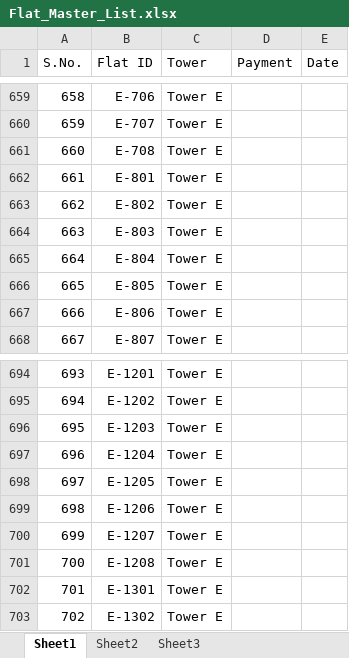
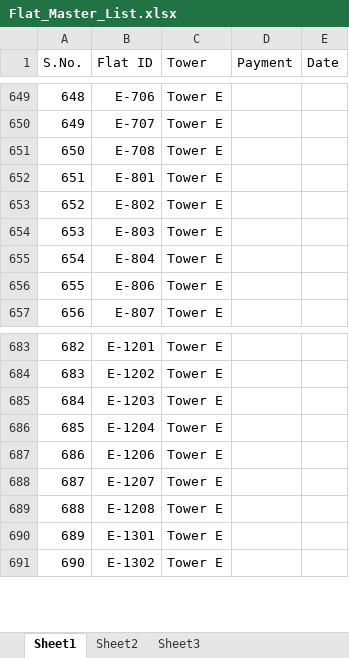
Before and after one commit to CodeByLoken/Cultural-Committee, an Excel workbook: Flat_Master_List.xlsx, sheet Sheet1, drawn as a sheet; only a part is shown, gaps mark what is left out; values as stored, in another font and other column widths than the file's, no cell formats; the diff covers the shown part only; the diff names each change by its address in the sheet, - before the commit and + after, or states it on an @@ line.

```diff
--- a/Flat_Master_List.xlsx (sheet Sheet1)
+++ b/Flat_Master_List.xlsx (sheet Sheet1)
@@ column A (S.No.) renumbered from row 62 down @@
-row 666: 665 | E-805 | Tower E
-row 698: 697 | E-1205 | Tower E
```
Also changed, not shown: 10 removed rows elsewhere in this sheet, cell formats, 12 other files.
